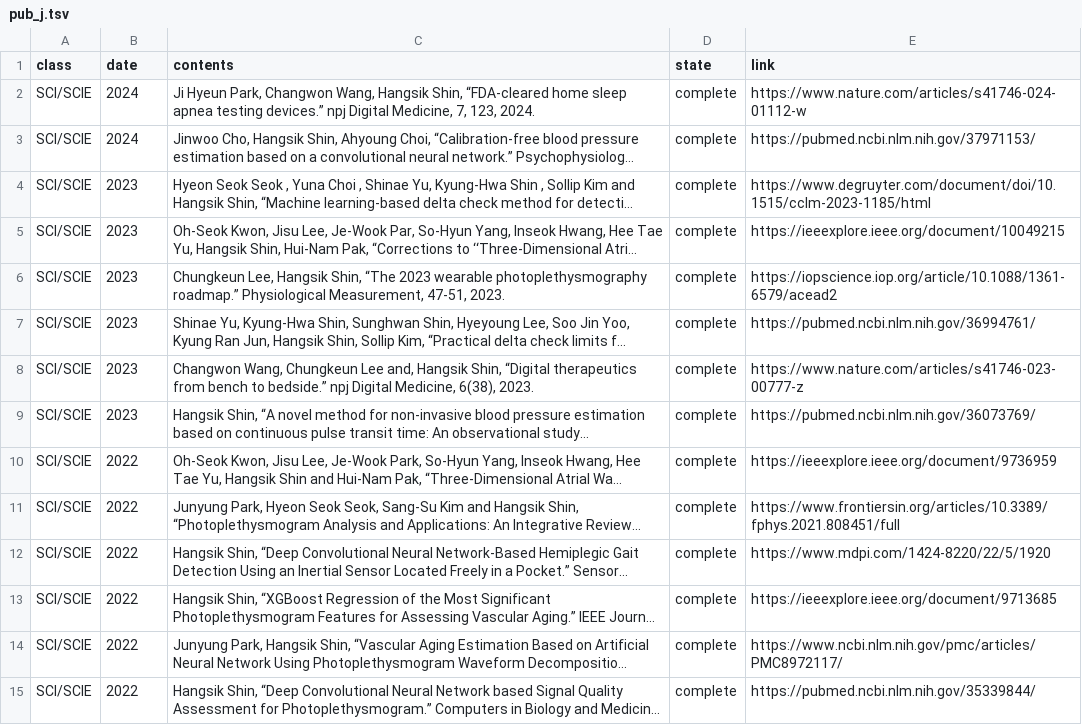
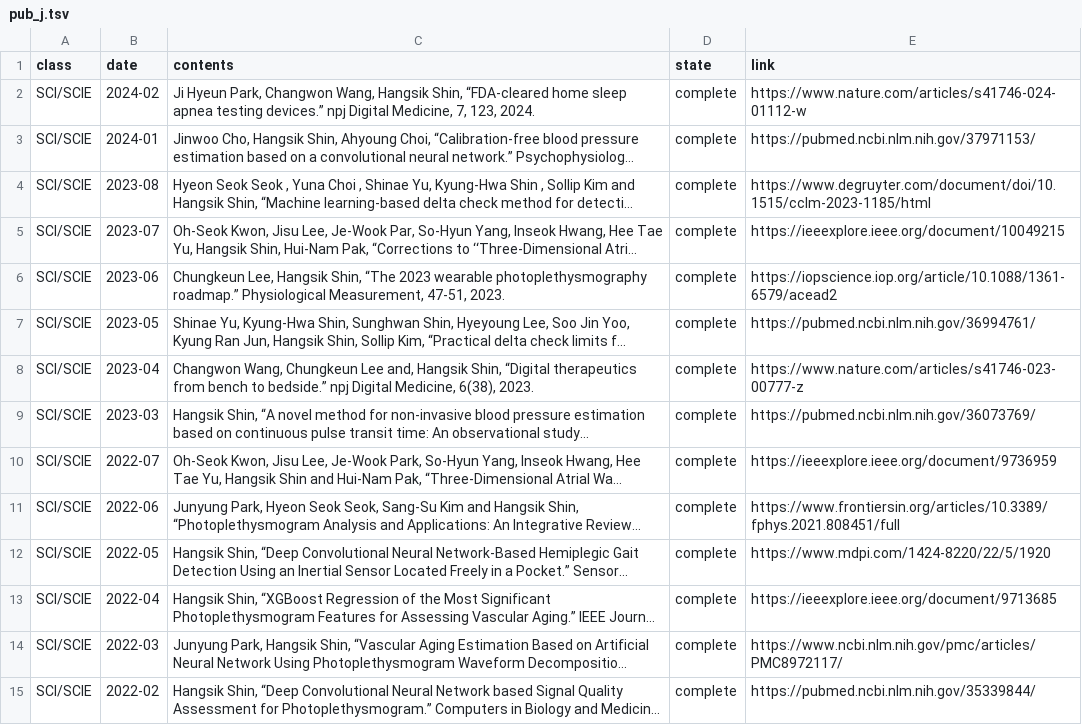
Before and after one commit to thisisyjin/dlab-amc.github.io, a TSV file: _data/sheets/pub_j.tsv, drawn as a sheet; only a part is shown; long unchanged cells end in …; the diff covers the shown part only; the diff names each change by its address in the sheet, - before the commit and + after, or states it on an @@ line.

```diff
--- a/_data/sheets/pub_j.tsv
+++ b/_data/sheets/pub_j.tsv
-B2 (date): 2024
+B2 (date): 2024-02
-B3 (date): 2024
+B3 (date): 2024-01
-B4 (date): 2023
+B4 (date): 2023-08
-B5 (date): 2023
+B5 (date): 2023-07
-B6 (date): 2023
+B6 (date): 2023-06
-B7 (date): 2023
+B7 (date): 2023-05
-B8 (date): 2023
+B8 (date): 2023-04
-B9 (date): 2023
+B9 (date): 2023-03
-B10 (date): 2022
+B10 (date): 2022-07
-B11 (date): 2022
+B11 (date): 2022-06
-B12 (date): 2022
+B12 (date): 2022-05
-B13 (date): 2022
+B13 (date): 2022-04
-B14 (date): 2022
+B14 (date): 2022-03
-B15 (date): 2022
+B15 (date): 2022-02
```
Also changed, not shown: 72 edited cells elsewhere in this file, _data/sheets/pub_c.tsv, _data/sheets/pub_p.tsv, 3 other files.
